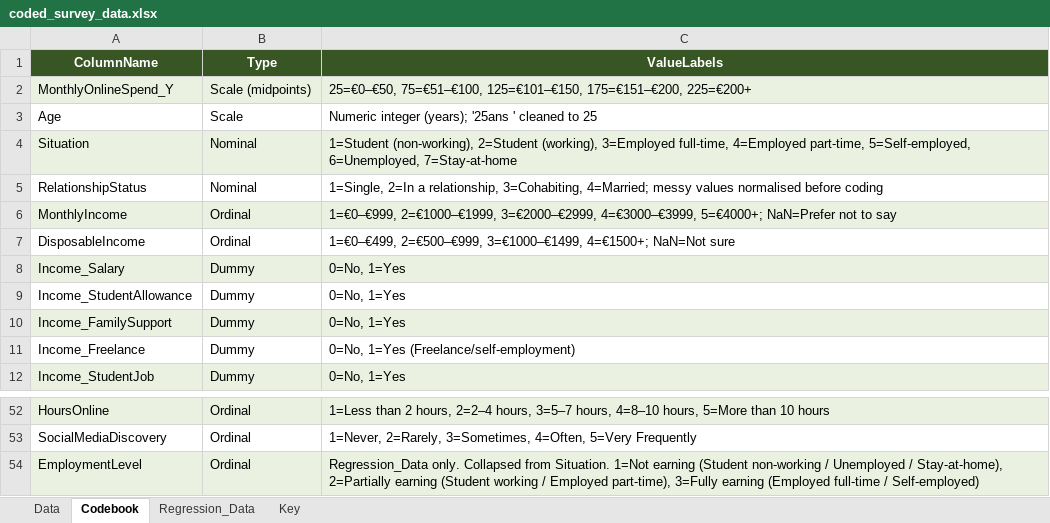
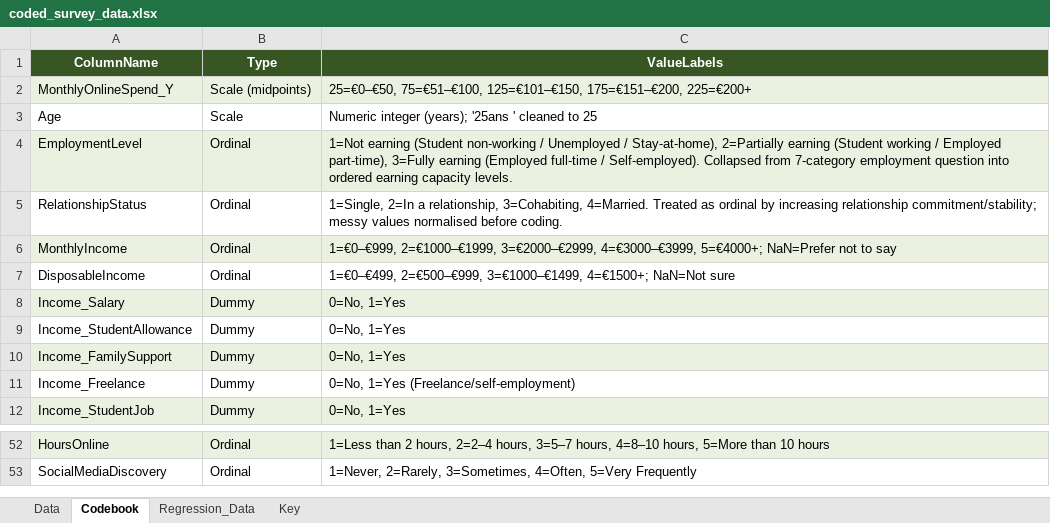
Before and after one commit to BabyPluto14/BabyPluto, an Excel workbook: coded_survey_data.xlsx, sheet Codebook, drawn as a sheet; only a part is shown, gaps mark what is left out; values as stored, in another font and other column widths than the file's, no borders; removed rows and columns are numbered as before the commit, all else as after; the diff names each change by its address in the sheet, - before the commit and + after, or states it on an @@ line.

```diff
--- a/coded_survey_data.xlsx (sheet Codebook)
+++ b/coded_survey_data.xlsx (sheet Codebook)
-row 4: Situation | Nominal | 1=Student (non-working), 2=Student (working), 3=Employed full-time, 4=Employed part-time, 5=Self-employed, 6=Unemployed, 7=Stay-at-home
+row 4: EmploymentLevel | Ordinal | 1=Not earning (Student non-working / Unemployed / Stay-at-home), 2=Partially earning (Student working / Employed part-time), 3=Fully earning (Employed full-time / Self-employed). Collapsed from 7-category employment question into ordered earning capacity levels.
-B5 (Type): Nominal
+B5 (Type): Ordinal
-C5 (ValueLabels): …relationship, 3=Cohabiting, 4=Married; messy values normalised before coding
+C5 (ValueLabels): …relationship, 3=Cohabiting, 4=Married. Treated as ordinal by increasing relationship commitment/stability; messy values normalised before coding.
-row 54: EmploymentLevel | Ordinal | Regression_Data only. Collapsed from Situation. 1=Not earning (Student non-working / Unemployed / Stay-at-home), 2=Partially earning (Student working / Employed part-time), 3=Fully earning (Employed full-time / Self-employed)
```
Also changed, not shown: sheet Data, 1 other file.
